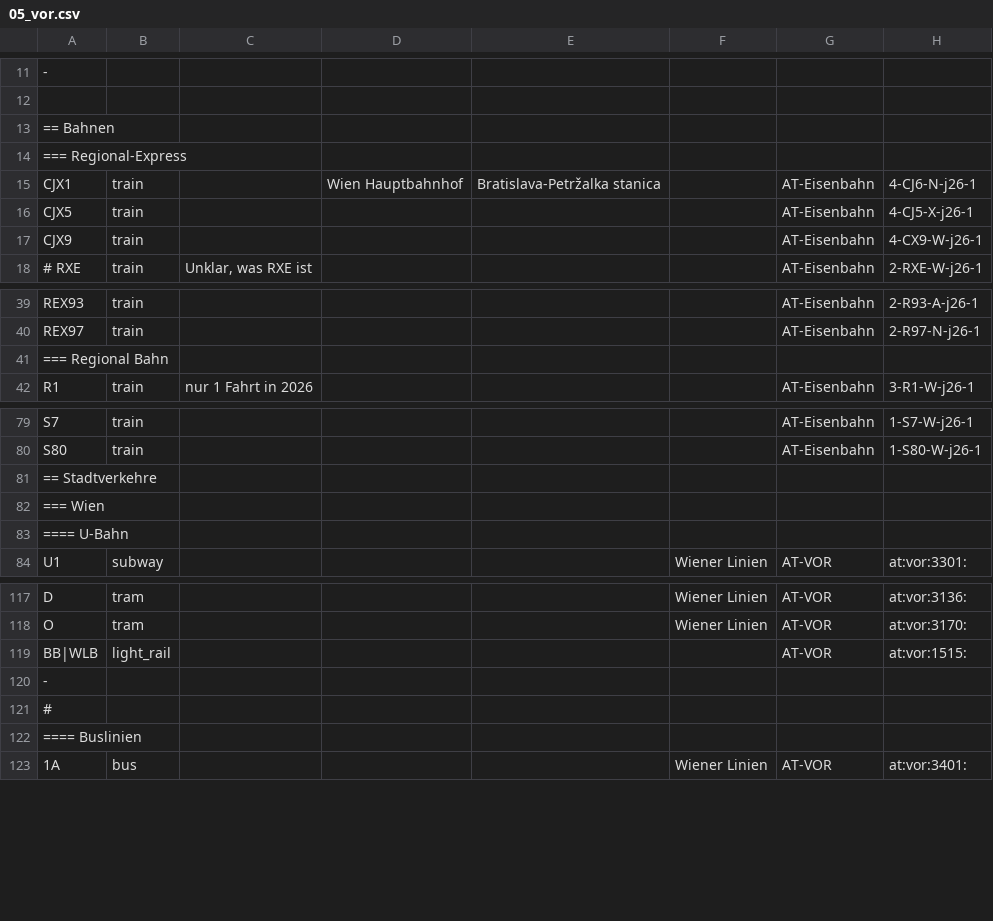
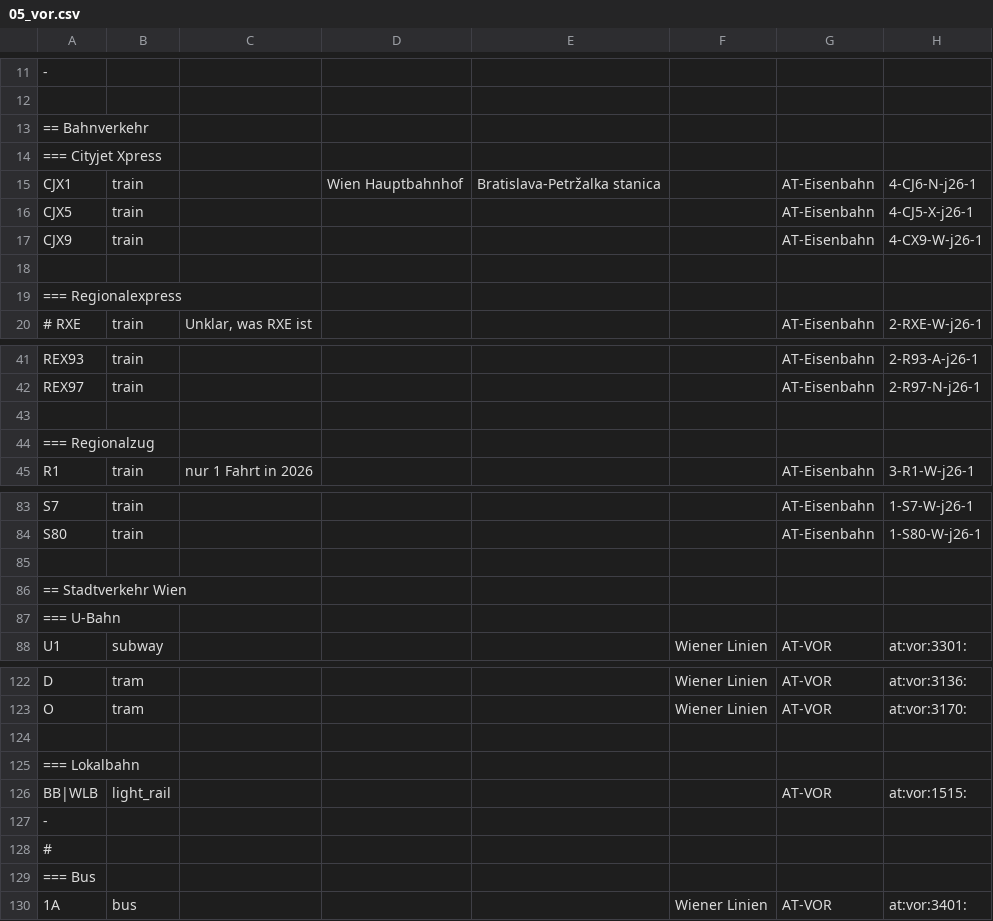
Before and after one commit to Findus23/route.lw1.at, a CSV file: color-data/osm_wiki_ptna/05_vor.csv, drawn as a sheet; only a part is shown, gaps mark what is left out; the diff covers the shown part only.

```diff
--- a/color-data/osm_wiki_ptna/05_vor.csv
+++ b/color-data/osm_wiki_ptna/05_vor.csv
@@ -12,4 +12,4 @@
 
-== Bahnen
-=== Regional-Express
+== Bahnverkehr
+=== Cityjet Xpress
 CJX1;train;;Wien Hauptbahnhof;Bratislava-Petržalka stanica;;AT-Eisenbahn;4-CJ6-N-j26-1
@@ -17,2 +17,4 @@ CJX5;train;;;;;AT-Eisenbahn;4-CJ5-X-j26-1
 CJX9;train;;;;;AT-Eisenbahn;4-CX9-W-j26-1
+
+=== Regionalexpress
 # RXE;train;Unklar, was RXE ist;;;;AT-Eisenbahn;2-RXE-W-j26-1
@@ -40,3 +42,4 @@ REX93;train;;;;;AT-Eisenbahn;2-R93-A-j26-1
 REX97;train;;;;;AT-Eisenbahn;2-R97-N-j26-1
-=== Regional Bahn
+
+=== Regionalzug
 R1;train;nur 1 Fahrt in 2026;;;;AT-Eisenbahn;3-R1-W-j26-1;
@@ -80,5 +84,5 @@ S7;train;;;;;AT-Eisenbahn;1-S7-W-j26-1
 S80;train;;;;;AT-Eisenbahn;1-S80-W-j26-1
-== Stadtverkehre
-=== Wien
-==== U-Bahn
+
+== Stadtverkehr Wien
+=== U-Bahn
 U1;subway;;;;Wiener Linien;AT-VOR;at:vor:3301:
@@ -118,2 +123,4 @@ D;tram;;;;Wiener Linien;AT-VOR;at:vor:3136:
 O;tram;;;;Wiener Linien;AT-VOR;at:vor:3170:
+
+=== Lokalbahn
 BB|WLB;light_rail;;;;;AT-VOR;at:vor:1515:
@@ -121,3 +128,3 @@ BB|WLB;light_rail;;;;;AT-VOR;at:vor:1515:
 #
-==== Buslinien
+=== Bus
 1A;bus;;;;Wiener Linien;AT-VOR;at:vor:3401:
```
Also changed, not shown: 3 added rows and 3 edited cells elsewhere in this file, color-data/data_wien/wienerlinien-ogd-haltepunkte.csv, color-data/osm_wiki_ptna/06_steiermark.csv, 44 other files.
